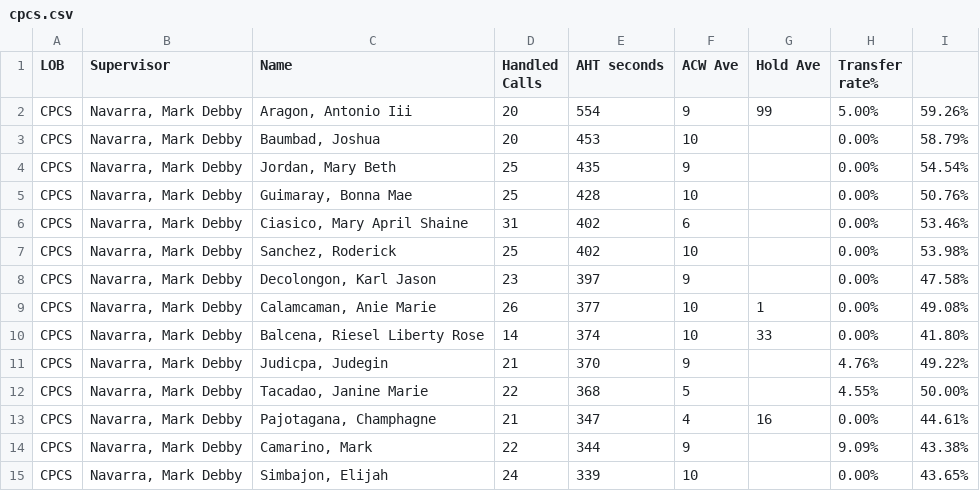
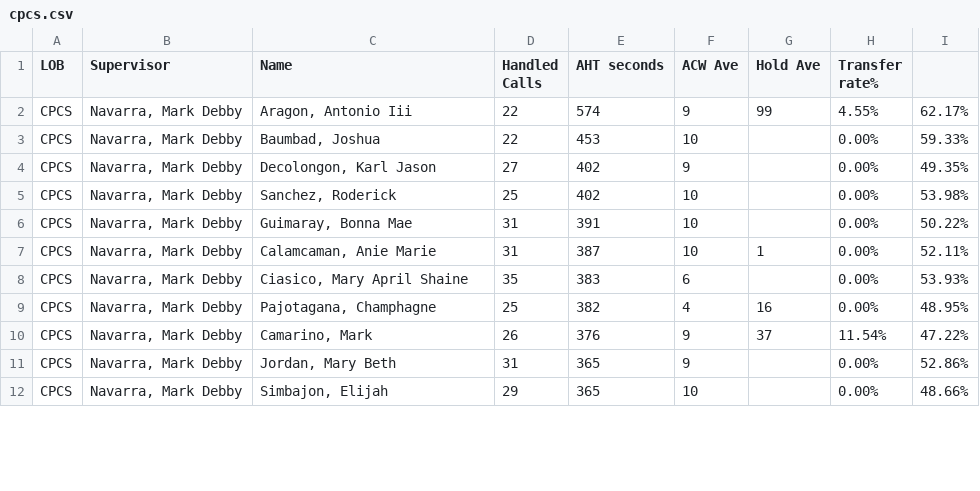
Before and after one commit to mosaicphl/CPCSAHTinterval, a CSV file: cpcs.csv, drawn as a sheet; only a part is shown; the diff covers the shown part only.

```diff
--- a/cpcs.csv
+++ b/cpcs.csv
@@ -1,15 +1,12 @@
 LOB,Supervisor,Name ,Handled Calls ,AHT seconds,ACW Ave,Hold Ave,Transfer rate%,
-CPCS,"Navarra, Mark Debby","Aragon, Antonio Iii",20,554,9,99,5.00%,59.26%
-CPCS,"Navarra, Mark Debby","Baumbad, Joshua",20,453,10,,0.00%,58.79%
-CPCS,"Navarra, Mark Debby","Jordan, Mary Beth",25,435,9,,0.00%,54.54%
-CPCS,"Navarra, Mark Debby","Guimaray, Bonna Mae",25,428,10,,0.00%,50.76%
-CPCS,"Navarra, Mark Debby","Ciasico, Mary April Shaine",31,402,6,,0.00%,53.46%
+CPCS,"Navarra, Mark Debby","Aragon, Antonio Iii",22,574,9,99,4.55%,62.17%
+CPCS,"Navarra, Mark Debby","Baumbad, Joshua",22,453,10,,0.00%,59.33%
+CPCS,"Navarra, Mark Debby","Decolongon, Karl Jason",27,402,9,,0.00%,49.35%
 CPCS,"Navarra, Mark Debby","Sanchez, Roderick",25,402,10,,0.00%,53.98%
-CPCS,"Navarra, Mark Debby","Decolongon, Karl Jason",23,397,9,,0.00%,47.58%
-CPCS,"Navarra, Mark Debby","Calamcaman, Anie Marie",26,377,10,1,0.00%,49.08%
-CPCS,"Navarra, Mark Debby","Balcena, Riesel Liberty Rose",14,374,10,33,0.00%,41.80%
-CPCS,"Navarra, Mark Debby","Judicpa, Judegin",21,370,9,,4.76%,49.22%
-CPCS,"Navarra, Mark Debby","Tacadao, Janine Marie",22,368,5,,4.55%,50.00%
-CPCS,"Navarra, Mark Debby","Pajotagana, Champhagne",21,347,4,16,0.00%,44.61%
-CPCS,"Navarra, Mark Debby","Camarino, Mark",22,344,9,,9.09%,43.38%
-CPCS,"Navarra, Mark Debby","Simbajon, Elijah",24,339,10,,0.00%,43.65%
+CPCS,"Navarra, Mark Debby","Guimaray, Bonna Mae",31,391,10,,0.00%,50.22%
+CPCS,"Navarra, Mark Debby","Calamcaman, Anie Marie",31,387,10,1,0.00%,52.11%
+CPCS,"Navarra, Mark Debby","Ciasico, Mary April Shaine",35,383,6,,0.00%,53.93%
+CPCS,"Navarra, Mark Debby","Pajotagana, Champhagne",25,382,4,16,0.00%,48.95%
+CPCS,"Navarra, Mark Debby","Camarino, Mark",26,376,9,37,11.54%,47.22%
+CPCS,"Navarra, Mark Debby","Jordan, Mary Beth",31,365,9,,0.00%,52.86%
+CPCS,"Navarra, Mark Debby","Simbajon, Elijah",29,365,10,,0.00%,48.66%
```
Also changed, not shown: 5 added rows, 2 removed rows and 12 edited cells elsewhere in this file, cpcsAHT.csv.
